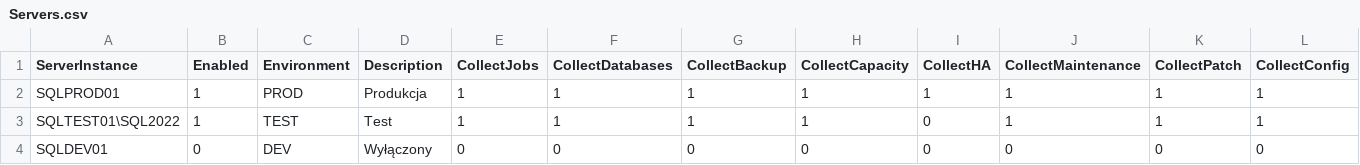
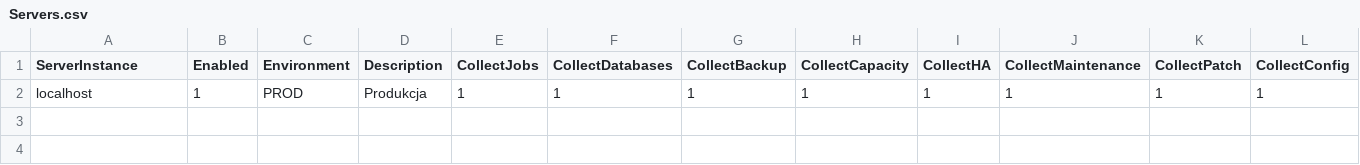
Before and after one commit to marcinpytlik/SQLManiak, a CSV file: scripts/DBACentralRepository_v3/Servers.csv, drawn as a sheet; only a part is shown; rows hold the shown columns only; the diff names each change by its address in the sheet, - before the commit and + after, or states it on an @@ line.

Commit message:
DBACentralRepository_v3_review_and_updatev10

```diff
--- a/scripts/DBACentralRepository_v3/Servers.csv
+++ b/scripts/DBACentralRepository_v3/Servers.csv
-A2 (ServerInstance): SQLPROD01
+A2 (ServerInstance): localhost
-row 3: SQLTEST01\SQL2022 | 1 | TEST | Test | 1 | 1 | 1 | 1 | 0 | 1 | 1 | 1
-row 4: SQLDEV01 | 0 | DEV | Wyłączony | 0 | 0 | 0 | 0 | 0 | 0 | 0 | 0
```
Also changed, not shown: 15 other files.
